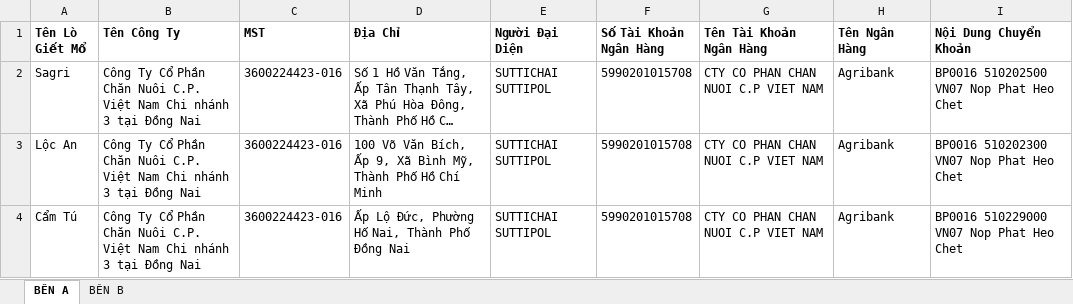
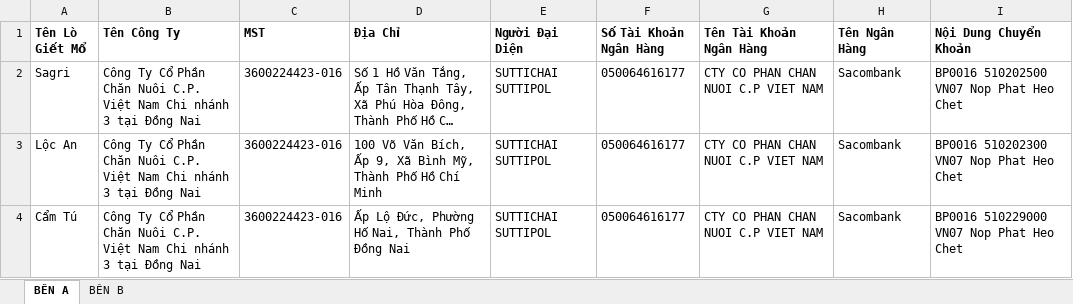
Before and after one commit to kyanh290695-sudo/thong-bao-phat, an Excel workbook: MASTER.xlsx, sheet BÊN A, drawn as a sheet; long unchanged cells end in …; values as stored, in another font and other column widths than the file's, no borders; table styles not drawn; the diff names each change by its address in the sheet, - before the commit and + after, or states it on an @@ line.

```diff
--- a/MASTER.xlsx (sheet BÊN A)
+++ b/MASTER.xlsx (sheet BÊN A)
-F2:F4 (Số Tài Khoản Ngân Hàng): 5990201015708
+F2:F4 (Số Tài Khoản Ngân Hàng): 050064616177
-H2:H4 (Tên Ngân Hàng): Agribank
+H2:H4 (Tên Ngân Hàng): Sacombank
```
Also changed, not shown: 3 other files.
